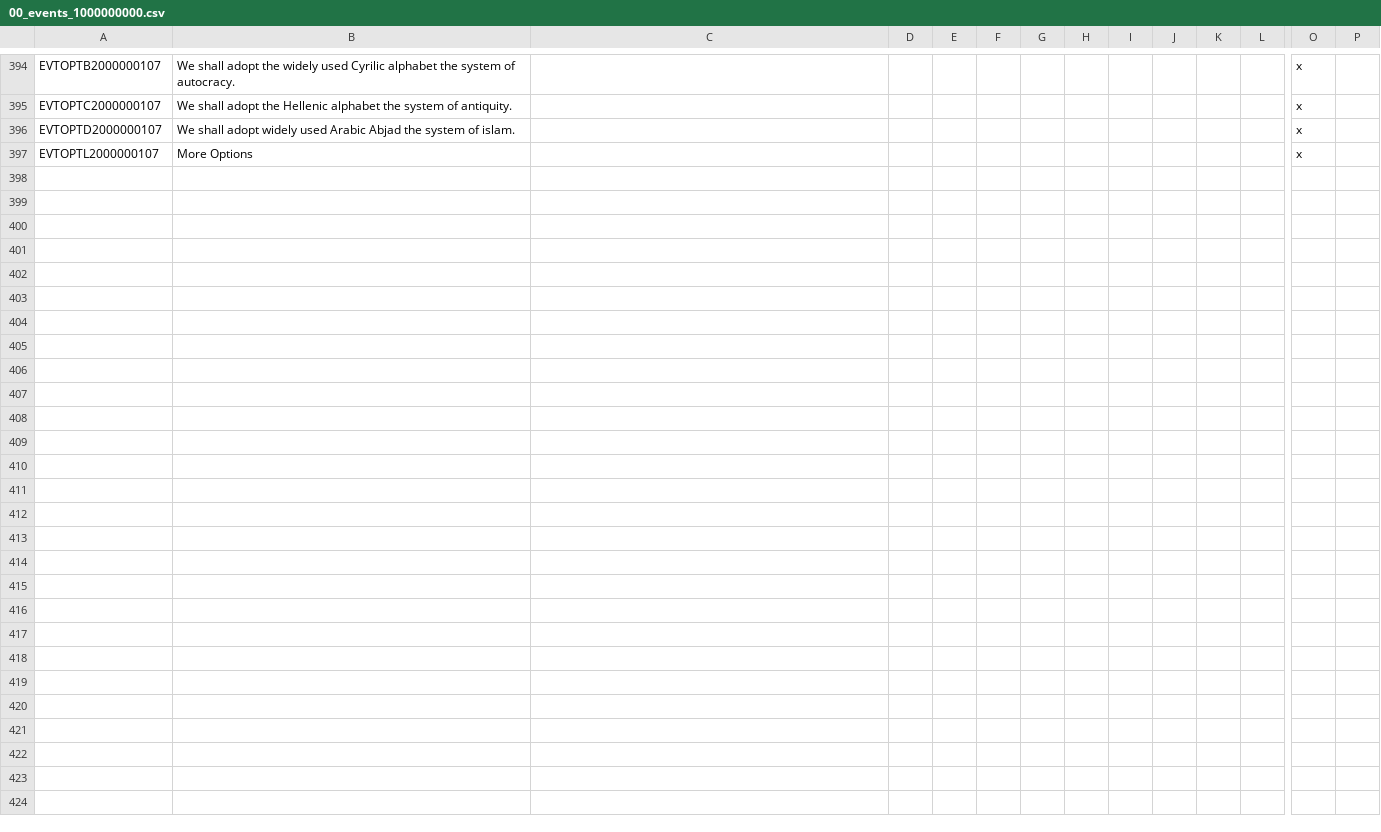
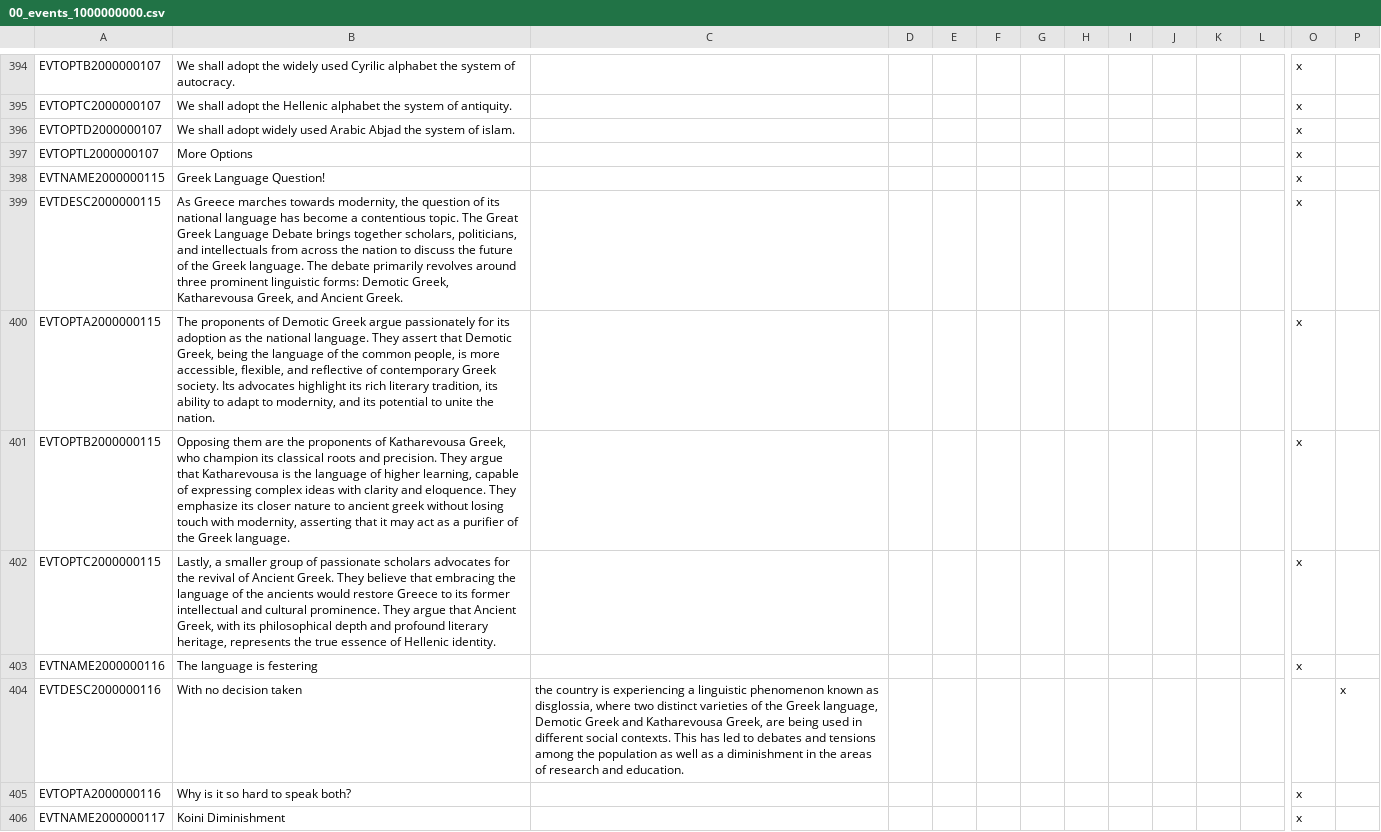
Before and after one commit to JohnsonArnek/The-Grand-ComboByzz, a CSV file: TGC/localisation/00_events_1000000000.csv, drawn as a sheet; only a part is shown, gaps mark what is left out; rows hold the shown columns only; the diff covers the shown part only; the diff names each change by its address in the sheet, - before the commit and + after, or states it on an @@ line.

Commit message:
Update 00_events_1000000000.csv

```diff
--- a/TGC/localisation/00_events_1000000000.csv
+++ b/TGC/localisation/00_events_1000000000.csv
+row 398: EVTNAME2000000115 | Greek Language Question! |  |  |  |  |  |  |  |  |  |  | x
+row 399: EVTDESC2000000115 | As Greece marches towards modernity, the question of its national language has become a contentious topic. The Great Greek Language Debate brings together scholars, politicians, and intellectuals from across the nation to discuss the future of the Greek language. The debate primarily revolves around three prominent linguistic forms: Demotic Greek, Katharevousa Greek, and Ancient Greek. |  |  |  |  |  |  |  |  |  |  | x
+row 400: EVTOPTA2000000115 | The proponents of Demotic Greek argue passionately for its adoption as the national language. They assert that Demotic Greek, being the language of the common people, is more accessible, flexible, and reflective of contemporary Greek society. Its advocates highlight its rich literary tradition, its ability to adapt to modernity, and its potential to unite the nation. |  |  |  |  |  |  |  |  |  |  | x
+row 401: EVTOPTB2000000115 | Opposing them are the proponents of Katharevousa Greek, who champion its classical roots and precision. They argue that Katharevousa is the language of higher learning, capable of expressing complex ideas with clarity and eloquence. They emphasize its closer nature to ancient greek without losing touch with modernity, asserting that it may act as a purifier of the Greek language. |  |  |  |  |  |  |  |  |  |  | x
+row 402: EVTOPTC2000000115 | Lastly, a smaller group of passionate scholars advocates for the revival of Ancient Greek. They believe that embracing the language of the ancients would restore Greece to its former intellectual and cultural prominence. They argue that Ancient Greek, with its philosophical depth and profound literary heritage, represents the true essence of Hellenic identity. |  |  |  |  |  |  |  |  |  |  | x
+row 403: EVTNAME2000000116 | The language is festering |  |  |  |  |  |  |  |  |  |  | x
+row 404: EVTDESC2000000116 | With no decision taken | the country is experiencing a linguistic phenomenon known as disglossia, where two distinct varieties of the Greek language, Demotic Greek and Katharevousa Greek, are being used in different social contexts. This has led to debates and tensions among the population as well as a diminishment in the areas of research and education. |  |  |  |  |  |  |  |  |  |  | x
+row 405: EVTOPTA2000000116 | Why is it so hard to speak both? |  |  |  |  |  |  |  |  |  |  | x
+row 406: EVTNAME2000000117 | Koini Diminishment |  |  |  |  |  |  |  |  |  |  | x
```
Also changed, not shown: 8 added rows elsewhere in this file.
